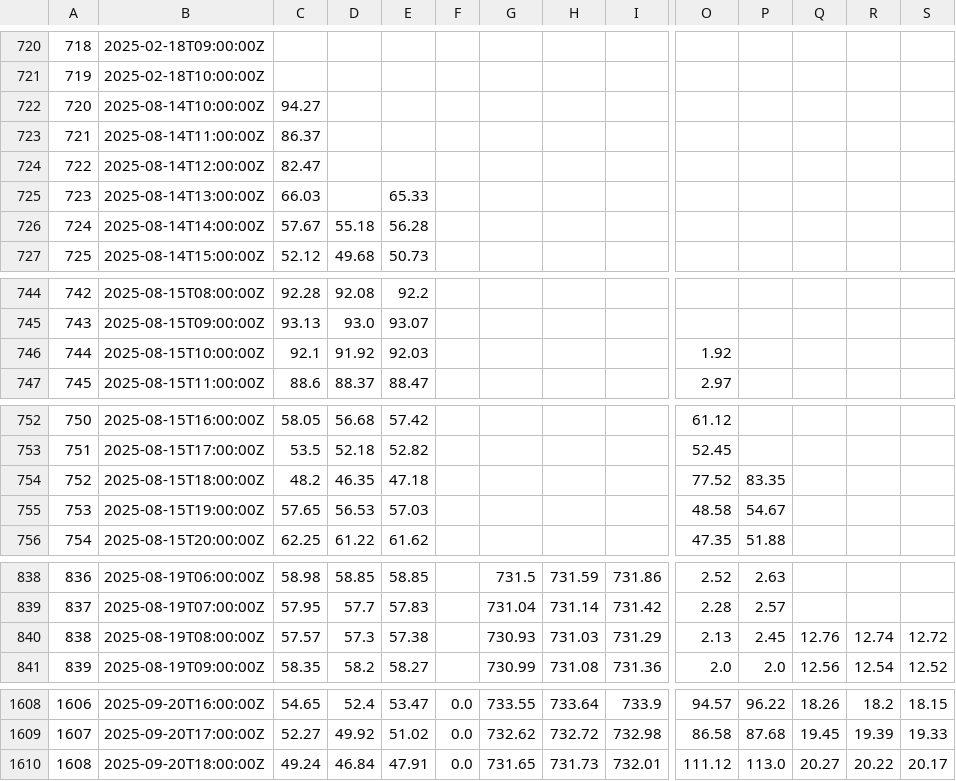
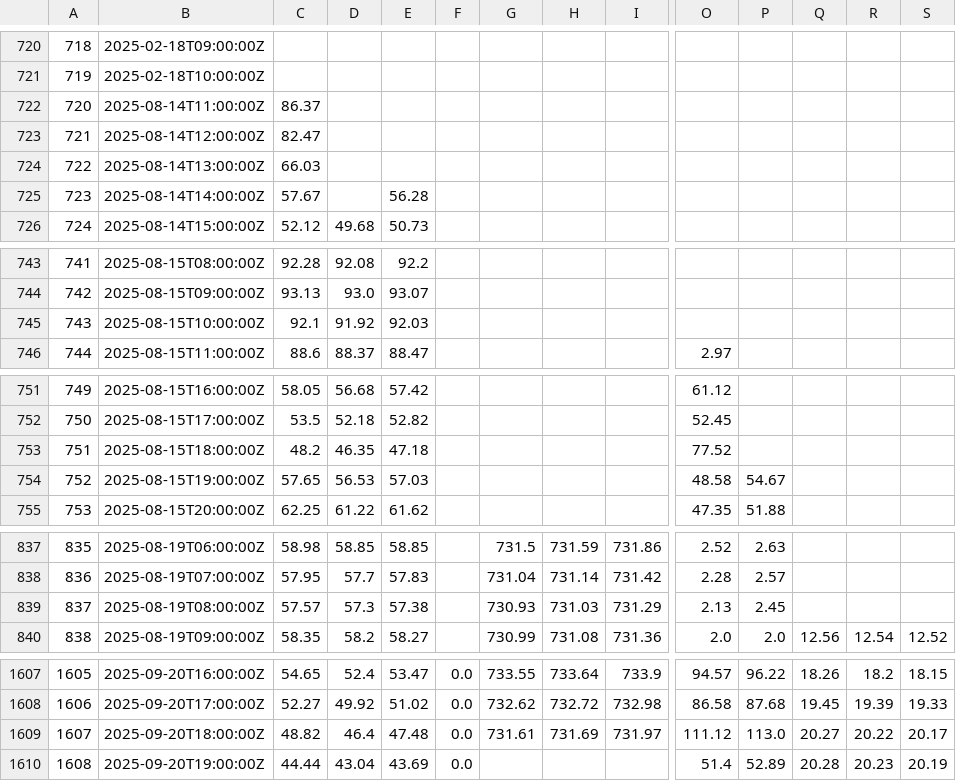
Before and after one commit to ccardenas93/weather_forecast, a CSV file: merged_data_export.csv, drawn as a sheet; only a part is shown, gaps mark what is left out; removed rows and columns are numbered as before the commit, all else as after; rows hold the shown columns only; the diff covers the shown part only; the diff names each change by its address in the sheet, - before the commit and + after, or states it on an @@ line.

```diff
--- a/merged_data_export.csv
+++ b/merged_data_export.csv
-row 722: 720 | 2025-08-14T10:00:00Z | 94.27
@@ column A renumbered between rows 722 and 1609 @@
-E724: 65.33
+E724: (empty)
-D725: 55.18
+D725: (empty)
-O745: 1.92
+O745: (empty)
-P753: 83.35
+P753: (empty)
-Q839: 12.76
+Q839: (empty)
-R839: 12.74
+R839: (empty)
-S839: 12.72
+S839: (empty)
-C1609: 49.24
+C1609: 48.82
-D1609: 46.84
+D1609: 46.4
-E1609: 47.91
+E1609: 47.48
-G1609: 731.65
+G1609: 731.61
-H1609: 731.73
+H1609: 731.69
-I1609: 732.01
+I1609: 731.97
+row 1610: 1608 | 2025-09-20T19:00:00Z | 44.44 | 43.04 | 43.69 | 0.0 |  |  |  | 51.4 | 52.89 | 20.28 | 20.23 | 20.19
```
Also changed, not shown: 3 edited cells elsewhere in this file, 1 other file.
